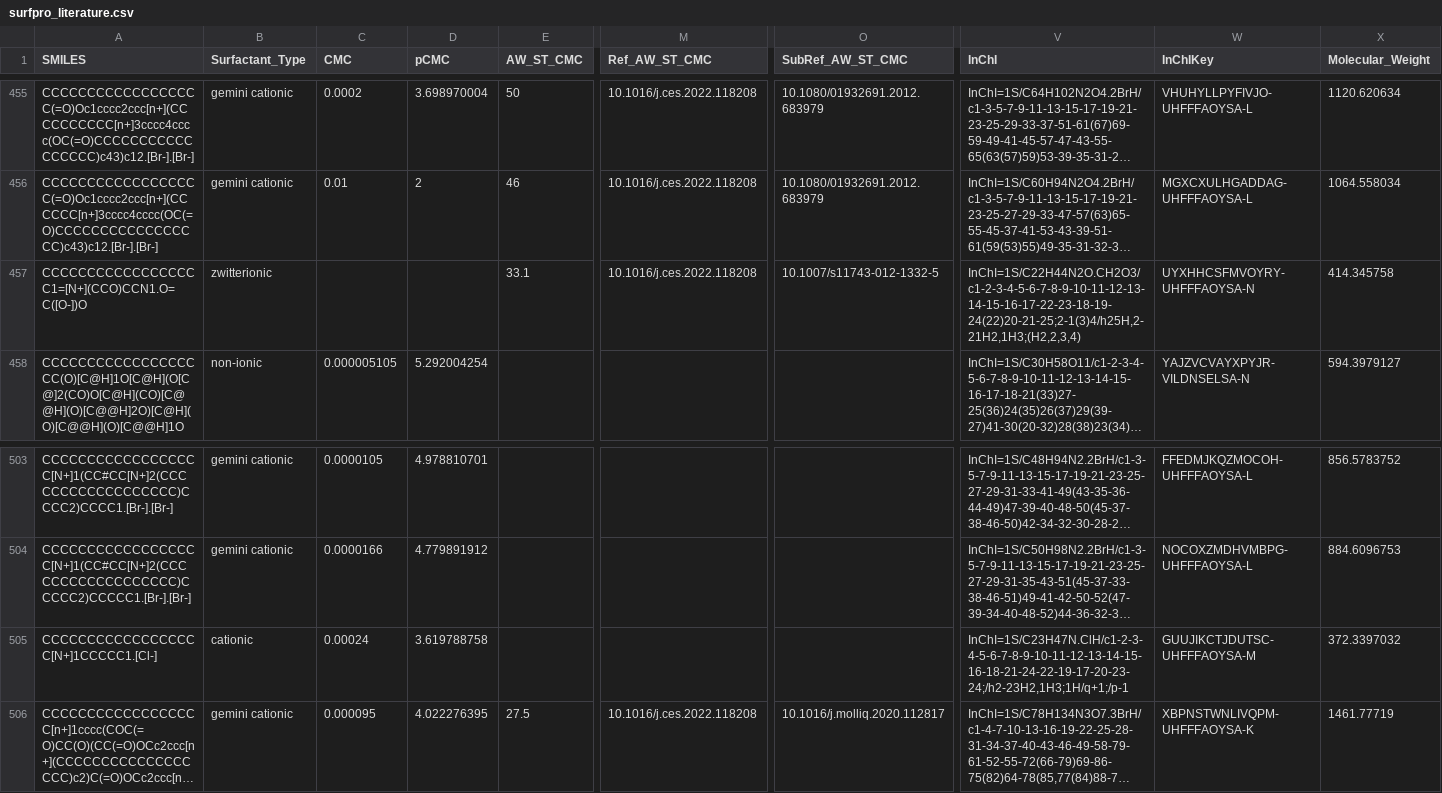
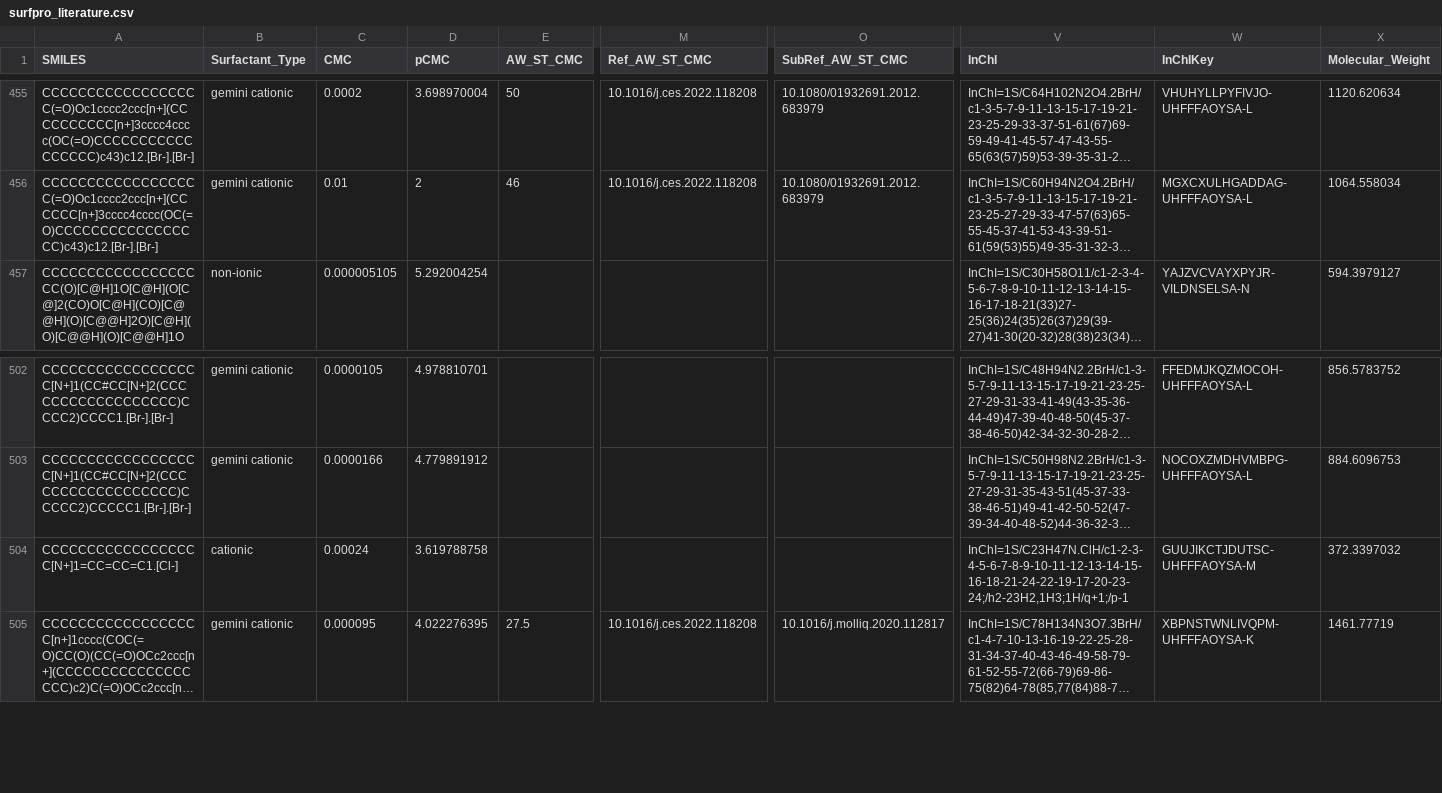
Before and after one commit to BigChemistry-RobotLab/SurfPro, a CSV file: data/surfpro_literature.csv, drawn as a sheet; only a part is shown, gaps mark what is left out; long unchanged cells end in …; removed rows and columns are numbered as before the commit, all else as after; rows hold the shown columns only; the diff names each change by its address in the sheet, - before the commit and + after, or states it on an @@ line.

Commit message:
fix pyridine in 10.1016/0021-9797(76)90178-8, delete one mixture

```diff
--- a/data/surfpro_literature.csv
+++ b/data/surfpro_literature.csv
-row 457: CCCCCCCCCCCCCCCCCC1=[N+](CCO)CCN1.O=C([O-])O | zwitterionic |  |  | 33.1 | 10.1016/j.ces.2022.118208 | 10.1007/s11743-012-1332-5 | InChI=1S/C22H44N2O.CH2O3/c1-2-3-4-5-6-7-8-9-10-11-12-13-14-15-16-17-22-23-18-19-24(22)20-21-25;2-1(3)4/h25H,2-21H2,1H3;(H2,2,3,4) | UYXHHCSFMVOYRY-UHFFFAOYSA-N | 414.345758
-A504 (SMILES): CCCCCCCCCCCCCCCCCC[N+]1CCCCC1.[Cl-]
+A504 (SMILES): CCCCCCCCCCCCCCCCCC[N+]1=CC=CC=C1.[Cl-]
```
